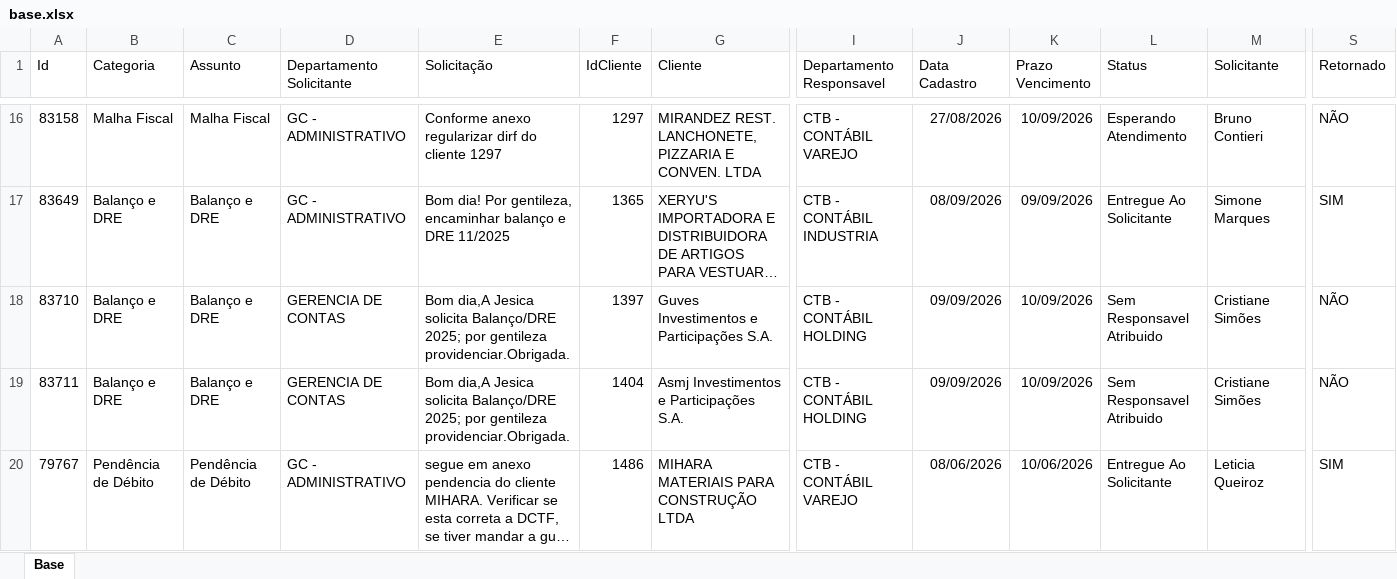
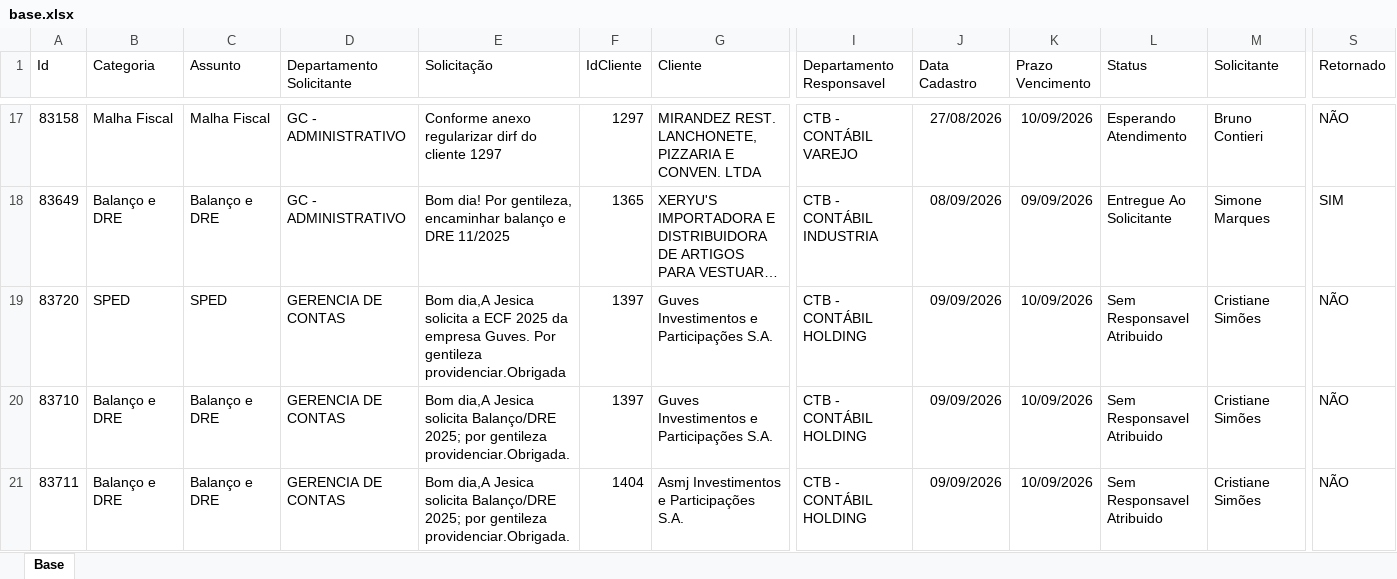
Before and after one commit to Controladoria-MG/Portal-dos-chamados, an Excel workbook: data/base.xlsx, sheet Base, drawn as a sheet; only a part is shown, gaps mark what is left out; the shorter side is filled out with more unchanged rows; long unchanged cells end in …; values as stored, in another font and other column widths than the file's, no borders; table styles not drawn; rows hold the shown columns only; the diff covers the shown part only; the diff names each change by its address in the sheet, - before the commit and + after, or states it on an @@ line.

```diff
--- a/data/base.xlsx (sheet Base)
+++ b/data/base.xlsx (sheet Base)
+row 19: 83720 | SPED | SPED | GERENCIA DE CONTAS | Bom dia,A Jesica solicita a ECF 2025 da empresa Guves. Por gentileza providenciar.Obrigada | 1397 | Guves Investimentos e Participações S.A. | CTB - CONTÁBIL HOLDING | 09/09/2026 | 10/09/2026 | Sem Responsavel Atribuido | Cristiane Simões | NÃO
```
Also changed, not shown: 8 added rows, 17 removed rows, 4 moved rows and 18 edited cells elsewhere in this sheet, 3 other files.
